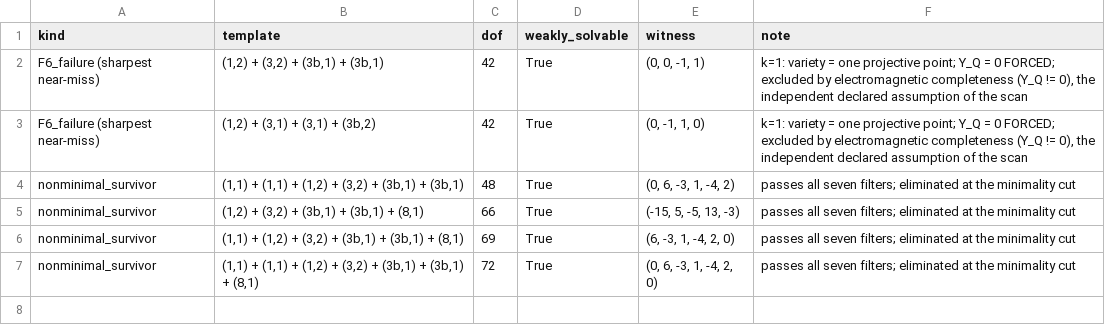
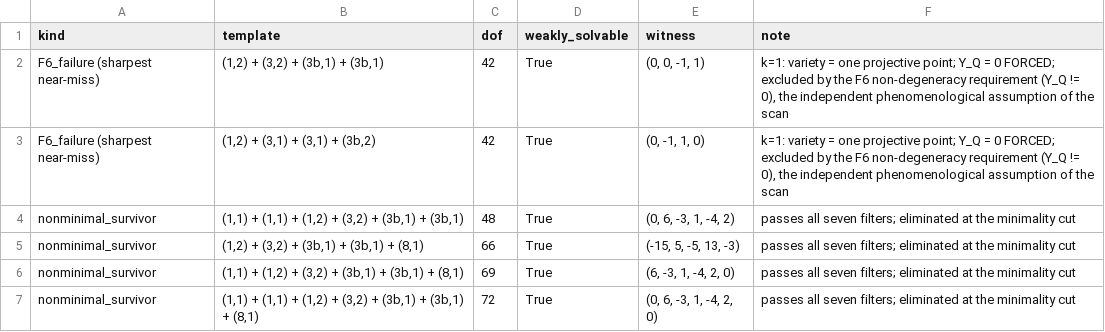
Before and after one commit to Ethan-Brooke/APF-Paper-2-The-Structure-of-Admissible-Physics, a CSV file: release_audit/near_misses.csv, drawn as a sheet.

Commit message:
The v5.2 pass (review 5.1.01, second consecutive non-reject; rulings 'do both' + 'conditionalize'): papers -> main v7.1 + Supp I v5.2 (feasibility-vs-minimality; F6 retyped, 'electromagnetic completeness' retired; chirality decoupled from F6; one-U(1) closure conditionalized on I-typing's relative-torus matter action (H3); generation universality named + L_mu-L_tau owned exactly; Lie/N_c claims scoped; P3 reproved a priori F2+F5; script descriptions synced); fermion_scan_standalone v4.1 (+RT6 filter-order invariance, 5040 orderings; retired-name sweep in emitted audit strings); release_audit regenerated; vendored check_T_field re-scoped (Declared-Ansatz Classification) + P3 strengthened; surfaces bumped

```diff
--- a/release_audit/near_misses.csv
+++ b/release_audit/near_misses.csv
@@ -1,4 +1,4 @@
 kind,template,dof,weakly_solvable,witness,note
-F6_failure (sharpest near-miss),"(1,2) + (3,2) + (3b,1) + (3b,1)",42,True,"(0, 0, -1, 1)","k=1: variety = one projective point; Y_Q = 0 FORCED; excluded by electromagnetic completeness (Y_Q != 0), the independent declared assumption of the scan"
-F6_failure (sharpest near-miss),"(1,2) + (3,1) + (3,1) + (3b,2)",42,True,"(0, -1, 1, 0)","k=1: variety = one projective point; Y_Q = 0 FORCED; excluded by electromagnetic completeness (Y_Q != 0), the independent declared assumption of the scan"
+F6_failure (sharpest near-miss),"(1,2) + (3,2) + (3b,1) + (3b,1)",42,True,"(0, 0, -1, 1)","k=1: variety = one projective point; Y_Q = 0 FORCED; excluded by the F6 non-degeneracy requirement (Y_Q != 0), the independent phenomenological assumption of the scan"
+F6_failure (sharpest near-miss),"(1,2) + (3,1) + (3,1) + (3b,2)",42,True,"(0, -1, 1, 0)","k=1: variety = one projective point; Y_Q = 0 FORCED; excluded by the F6 non-degeneracy requirement (Y_Q != 0), the independent phenomenological assumption of the scan"
 nonminimal_survivor,"(1,1) + (1,1) + (1,2) + (3,2) + (3b,1) + (3b,1)",48,True,"(0, 6, -3, 1, -4, 2)",passes all seven filters; eliminated at the minimality cut
```
Also changed, not shown: 27 other files.
